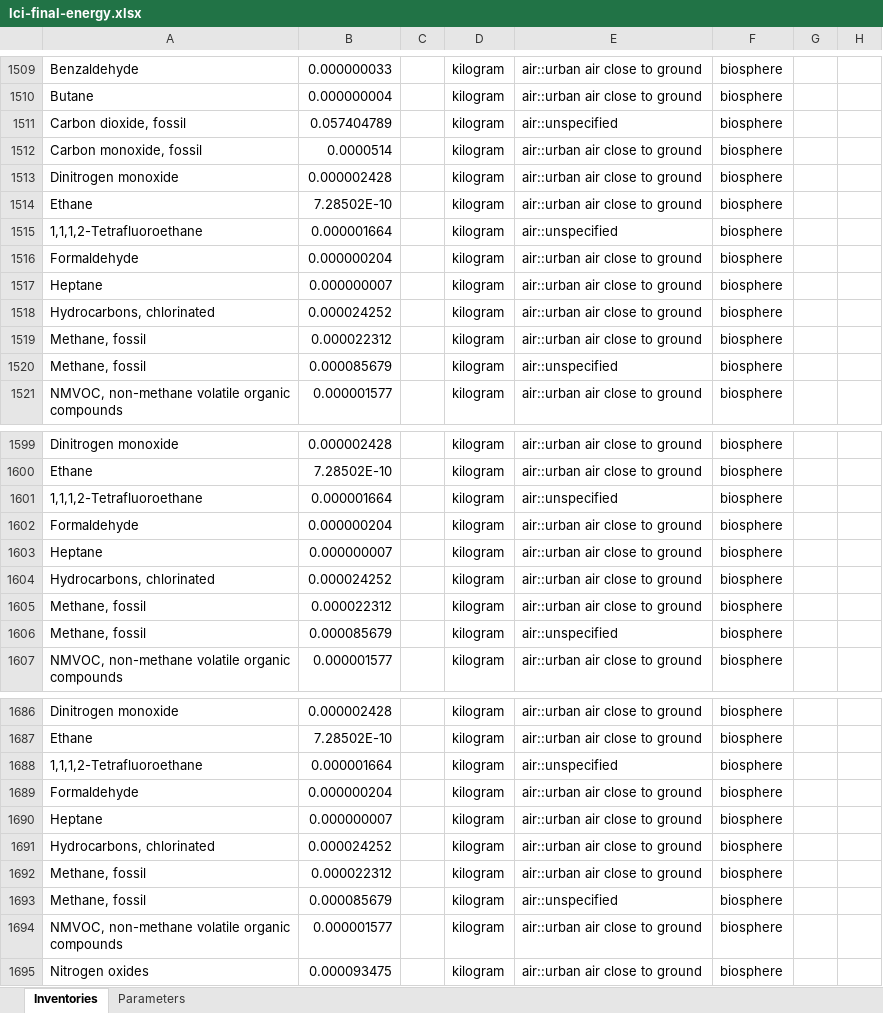
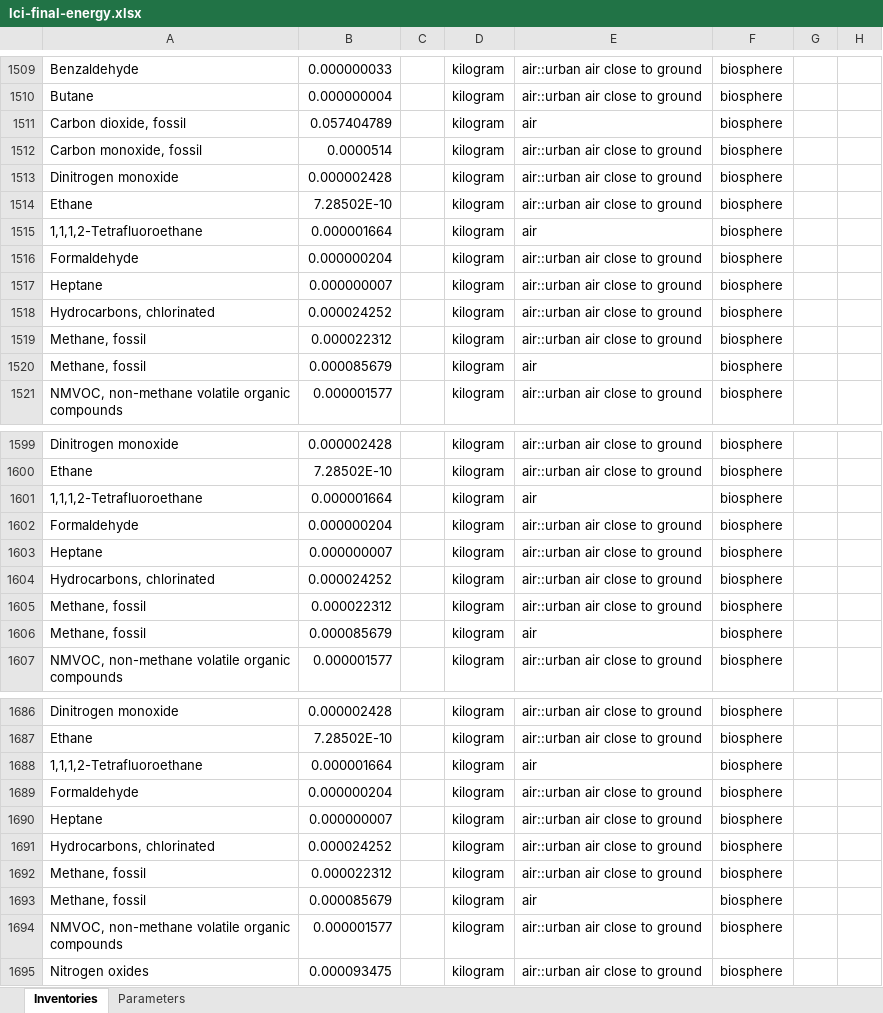
Before and after one commit to polca/premise, an Excel workbook: premise/data/additional_inventories/lci-final-energy.xlsx, sheet Inventories, drawn as a sheet; only a part is shown, gaps mark what is left out; values as stored, in another font and other column widths than the file's, no borders; the diff covers the shown part only; the diff names each change by its address in the sheet, - before the commit and + after, or states it on an @@ line.

Commit message:
Canonicalize retained final-energy air compartment labels

```diff
--- a/premise/data/additional_inventories/lci-final-energy.xlsx (sheet Inventories)
+++ b/premise/data/additional_inventories/lci-final-energy.xlsx (sheet Inventories)
-E1511: air::unspecified
+E1511: air
-E1515: air::unspecified
+E1515: air
-E1520: air::unspecified
+E1520: air
-E1601: air::unspecified
+E1601: air
-E1606: air::unspecified
+E1606: air
-E1688: air::unspecified
+E1688: air
-E1693: air::unspecified
+E1693: air
```
Also changed, not shown: 32 edited cells elsewhere in this sheet, 3 other files.
